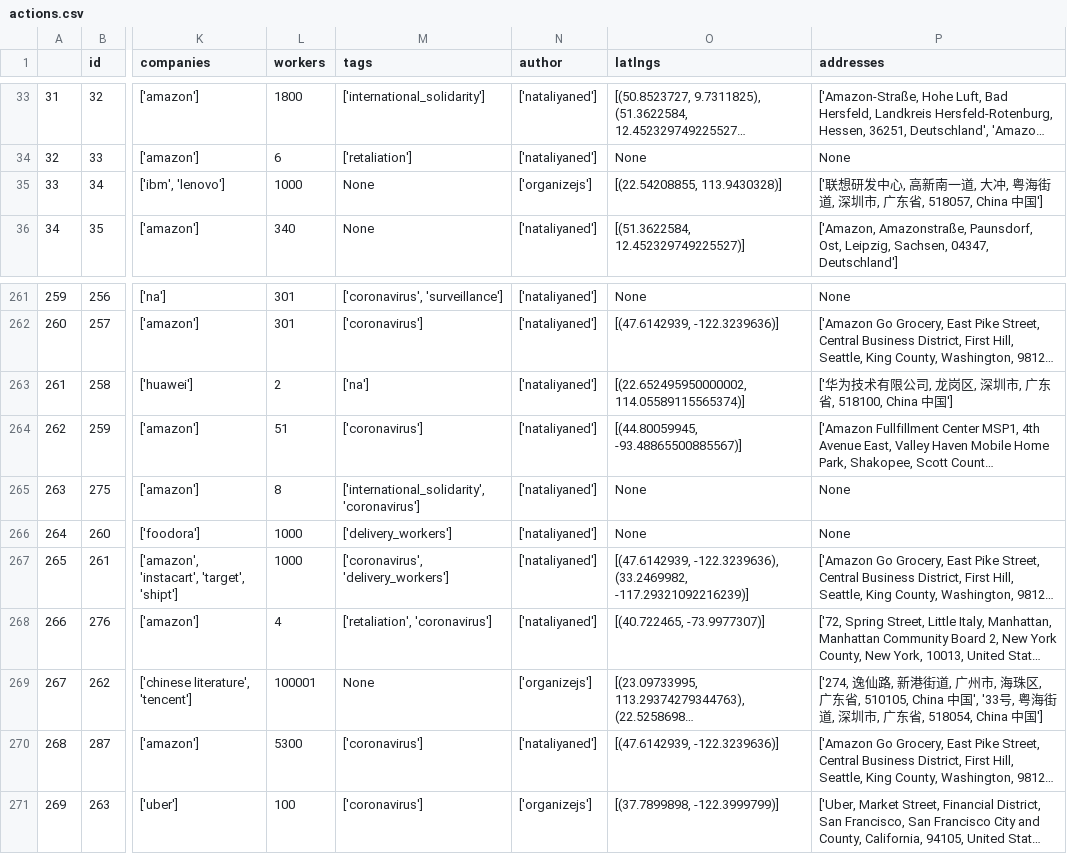
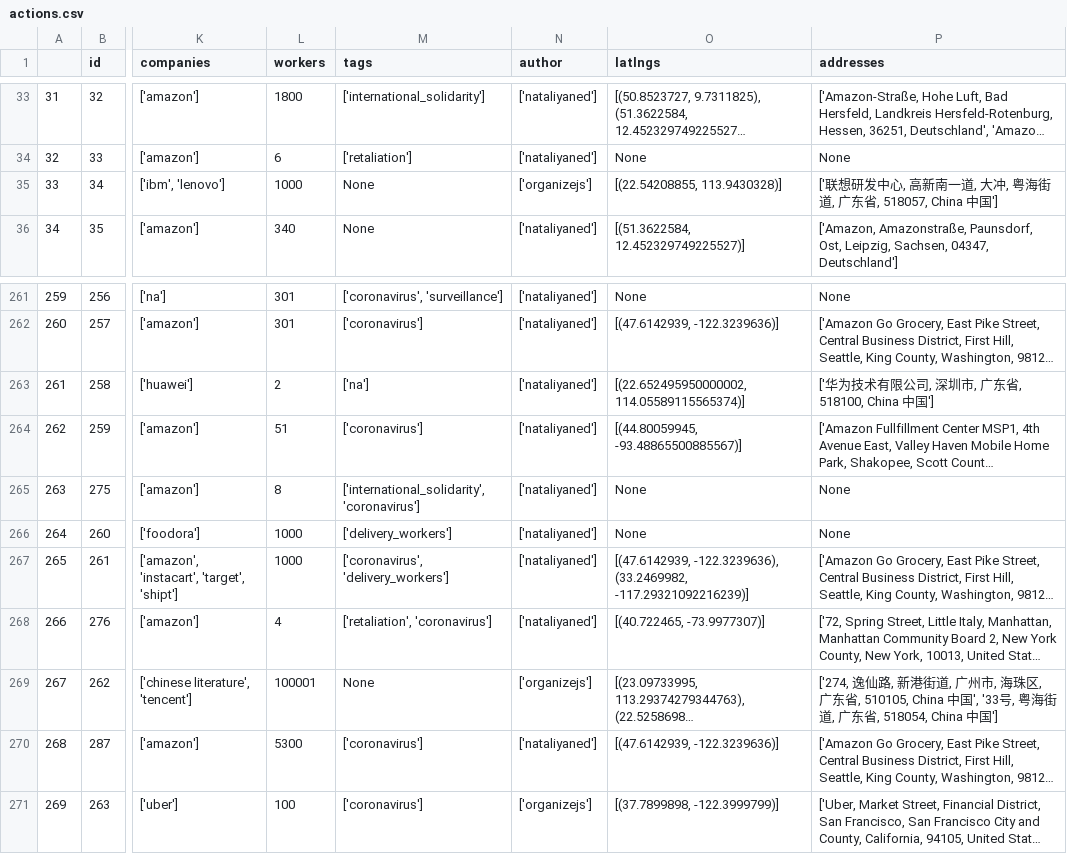
Before and after one commit to collective-action/tech, a CSV file: actions.csv, drawn as a sheet; only a part is shown, gaps mark what is left out; long unchanged cells end in …; the diff names each change by its address in the sheet, - before the commit and + after, or states it on an @@ line.

```diff
--- a/actions.csv
+++ b/actions.csv
-P35 (addresses): …海街道, 深圳市, 广东省,…
+P35 (addresses): …海街道, 广东省,…
-P263 (addresses): ['华为技术有限公司, 龙岗区, 深圳市, 广东省, 518100, China 中国']
+P263 (addresses): ['华为技术有限公司, 深圳市, 广东省, 518100, China 中国']
-P269 (addresses): …海街道, 深圳市, 广东省,…
+P269 (addresses): …海街道, 广东省,…
```
Also changed, not shown: 5 other files.
